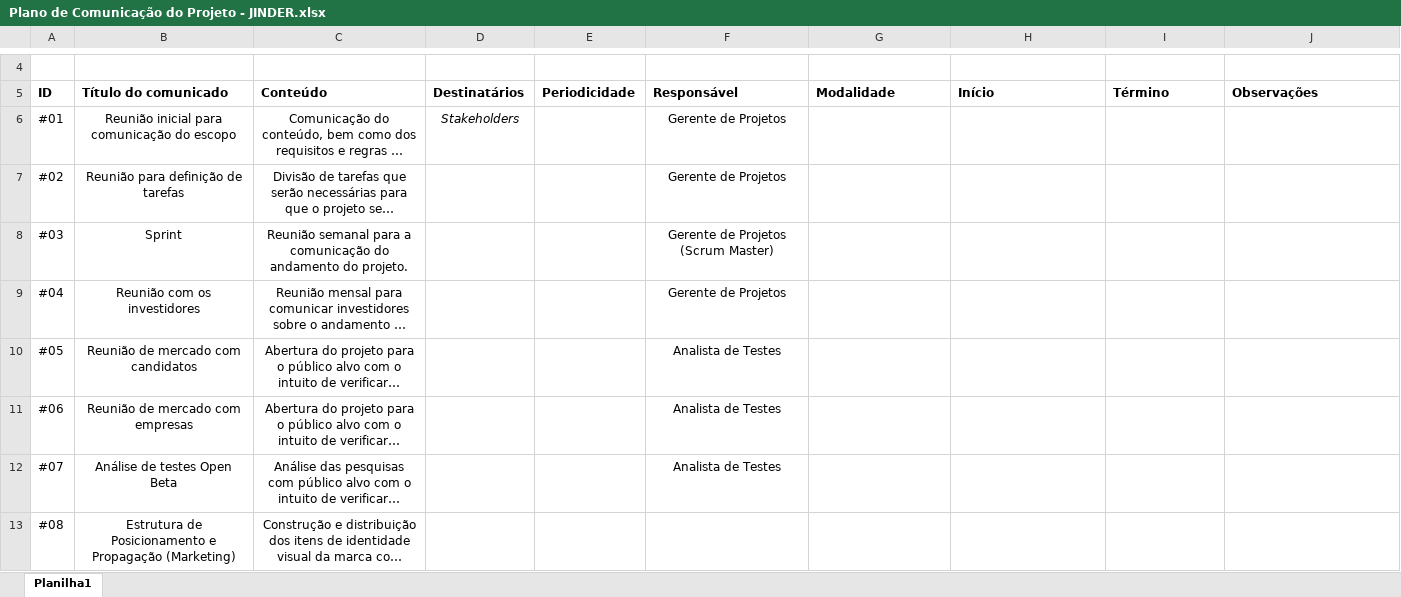
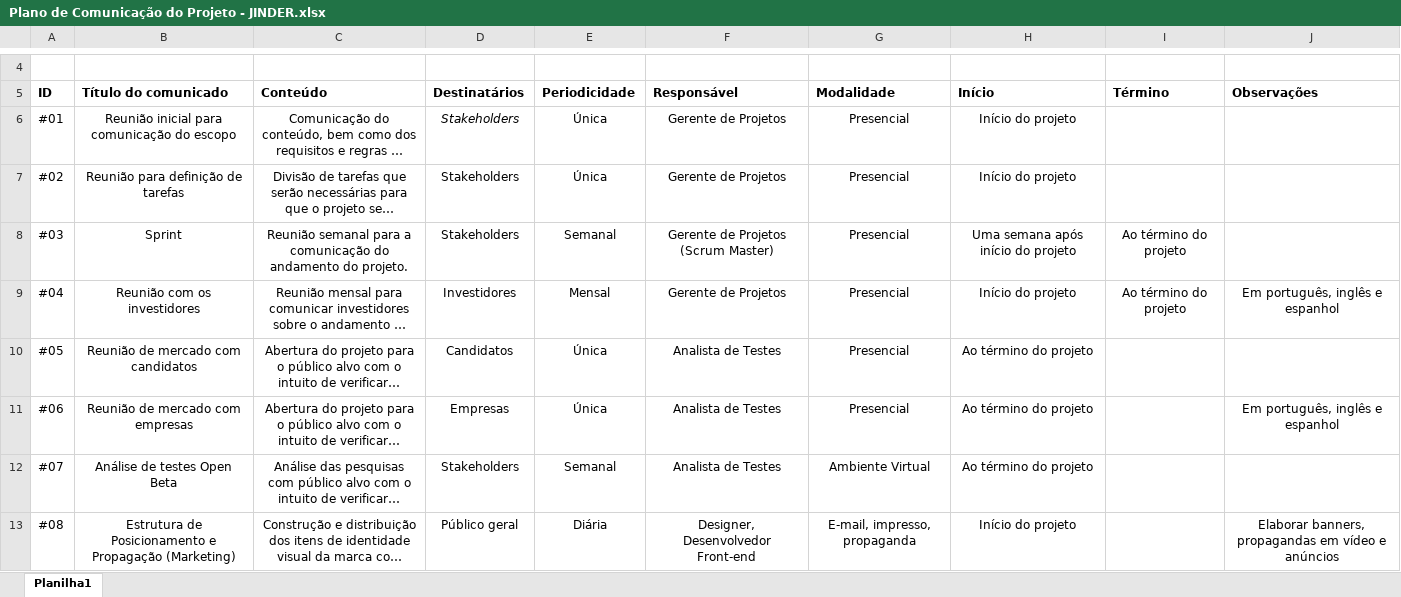
Before and after one commit to feevars/fatec4SEM, an Excel workbook: 6SEM/AGO005-Gestão de Projetos/JINDER/Plano de Comunicação do Projeto - JINDER.xlsx, sheet Planilha1, drawn as a sheet; only a part is shown, gaps mark what is left out; long unchanged cells end in …; values as stored, in another font and other column widths than the file's, no borders; the diff names each change by its address in the sheet, - before the commit and + after, or states it on an @@ line.

Commit message:
PCP - gestão'

```diff
--- a/6SEM/AGO005-Gestão de Projetos/JINDER/Plano de Comunicação do Projeto - JINDER.xlsx (sheet Planilha1)
+++ b/6SEM/AGO005-Gestão de Projetos/JINDER/Plano de Comunicação do Projeto - JINDER.xlsx (sheet Planilha1)
-E6:E7 (Periodicidade): (empty)
+E6:E7 (Periodicidade): Única
-G6:G11 (Modalidade): (empty)
+G6:G11 (Modalidade): Presencial
-H6:H7 (Início): (empty)
+H6:H7 (Início): Início do projeto
-D7:D8 (Destinatários): (empty)
+D7:D8 (Destinatários): Stakeholders
-E8 (Periodicidade): (empty)
+E8 (Periodicidade): Semanal
-H8 (Início): (empty)
+H8 (Início): Uma semana após início do projeto
-I8:I9 (Término): (empty)
+I8:I9 (Término): Ao término do projeto
-D9 (Destinatários): (empty)
+D9 (Destinatários): Investidores
-E9 (Periodicidade): (empty)
+E9 (Periodicidade): Mensal
-H9 (Início): (empty)
+H9 (Início): Início do projeto
-J9 (Observações): (empty)
+J9 (Observações): Em português, inglês e espanhol
-D10 (Destinatários): (empty)
+D10 (Destinatários): Candidatos
-E10:E11 (Periodicidade): (empty)
+E10:E11 (Periodicidade): Única
-H10:H12 (Início): (empty)
+H10:H12 (Início): Ao término do projeto
-D11 (Destinatários): (empty)
+D11 (Destinatários): Empresas
-J11 (Observações): (empty)
+J11 (Observações): Em português, inglês e espanhol
-D12 (Destinatários): (empty)
+D12 (Destinatários): Stakeholders
-E12 (Periodicidade): (empty)
+E12 (Periodicidade): Semanal
-G12 (Modalidade): (empty)
+G12 (Modalidade): Ambiente Virtual
-D13 (Destinatários): (empty)
+D13 (Destinatários): Público geral
-E13 (Periodicidade): (empty)
+E13 (Periodicidade): Diária
-F13 (Responsável): (empty)
+F13 (Responsável): Designer, Desenvolvedor Front-end
-G13 (Modalidade): (empty)
+G13 (Modalidade): E-mail, impresso, propaganda
-H13 (Início): (empty)
+H13 (Início): Início do projeto
-J13 (Observações): (empty)
+J13 (Observações): Elaborar banners, propagandas em vídeo e anúncios
```
Also changed, not shown: 2 other files.
